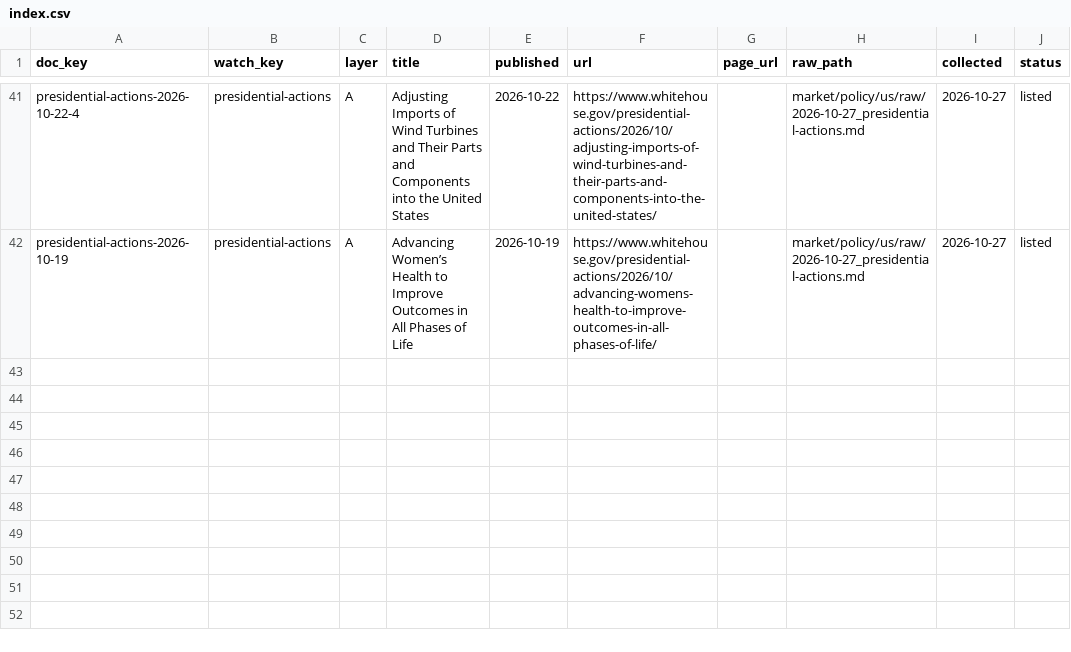
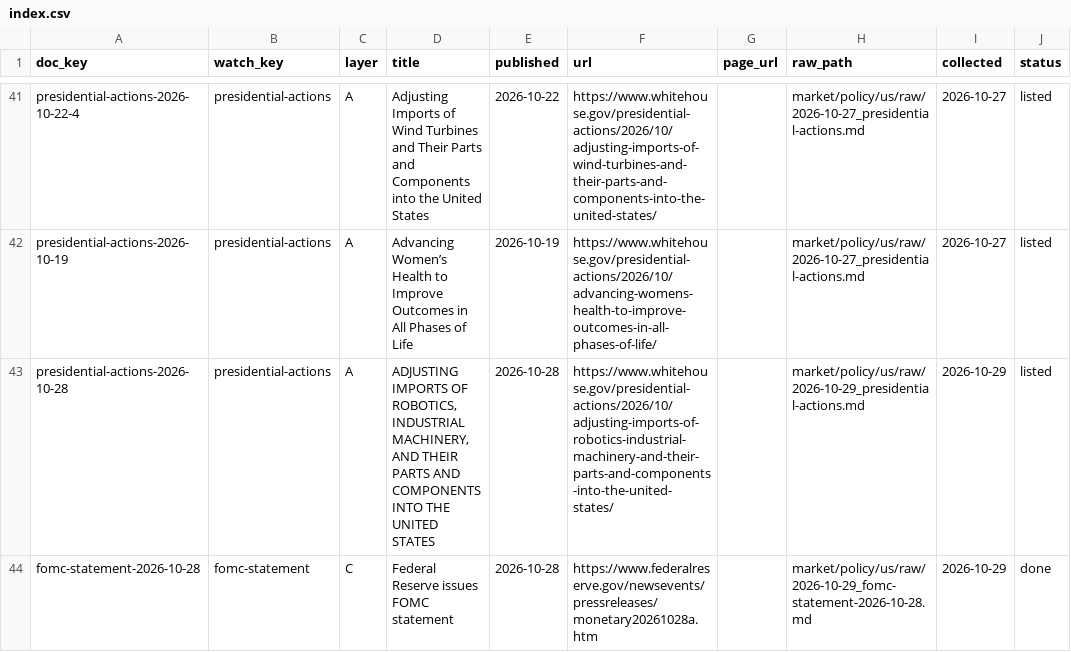
Before and after one commit to MakiOiji9/corporate-analysis, a CSV file: market/policy/us/index.csv, drawn as a sheet; only a part is shown, gaps mark what is left out.

```diff
--- a/market/policy/us/index.csv
+++ b/market/policy/us/index.csv
@@ -42 +42,3 @@ presidential-actions-2026-10-22-4,presidential-actions,A,Adjusting Imports of Wi
 presidential-actions-2026-10-19,presidential-actions,A,Advancing Women’s Health to Improve Outcomes in All Phases of Life,2026-10-19,https://www.whitehouse.gov/presidential-actions/2026/10/advancing-womens-health-to-improve-outcomes-in-all-phases-of-life/,,market/policy/us/raw/2026-10-27_presidential-actions.md,2026-10-27,listed
+presidential-actions-2026-10-28,presidential-actions,A,"ADJUSTING IMPORTS OF ROBOTICS, INDUSTRIAL MACHINERY, AND THEIR PARTS AND COMPONENTS INTO THE UNITED STATES",2026-10-28,https://www.whitehouse.gov/presidential-actions/2026/10/adjusting-imports-of-robotics-industrial-machinery-and-their-parts-and-components-into-the-united-states/,,market/policy/us/raw/2026-10-29_presidential-actions.md,2026-10-29,listed
+fomc-statement-2026-10-28,fomc-statement,C,Federal Reserve issues FOMC statement,2026-10-28,https://www.federalreserve.gov/newsevents/pressreleases/monetary20261028a.htm,,market/policy/us/raw/2026-10-29_fomc-statement-2026-10-28.md,2026-10-29,done
```
Also changed, not shown: market/policy/japan/index.csv, market/policy/japan/sources/manifest.csv, 21 other files.
